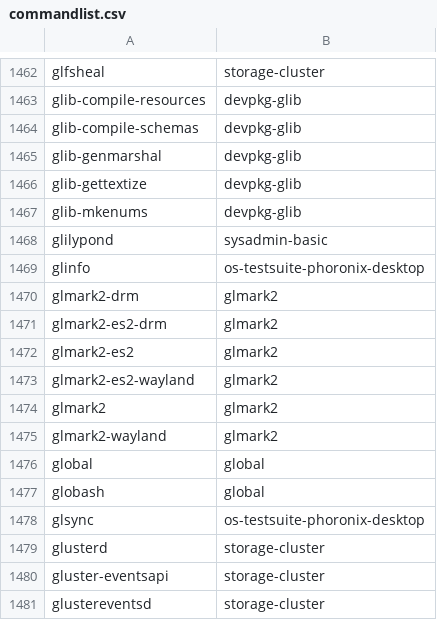
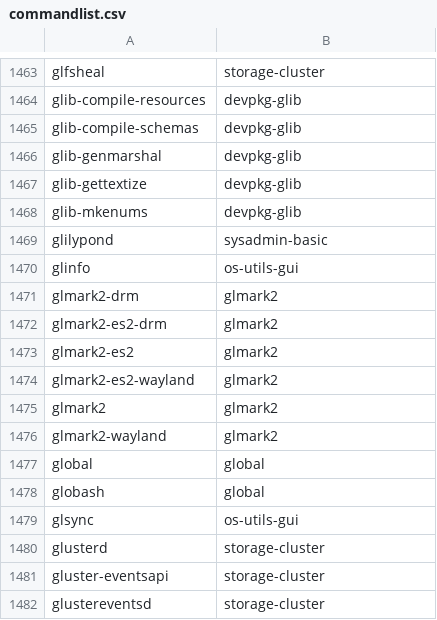
Before and after one commit to lebensterben/cnf, a CSV file: commandlist.csv, drawn as a sheet; only a part is shown, gaps mark what is left out; the diff covers the shown part only.

```diff
--- a/commandlist.csv
+++ b/commandlist.csv
@@ -1468,3 +1469,3 @@ glib-mkenums	devpkg-glib
 glilypond	sysadmin-basic
-glinfo	os-testsuite-phoronix-desktop
+glinfo	os-utils-gui
 glmark2-drm	glmark2
@@ -1477,3 +1478,3 @@ global	global
 globash	global
-glsync	os-testsuite-phoronix-desktop
+glsync	os-utils-gui
 glusterd	storage-cluster
```
Also changed, not shown: 3 added rows and 4 edited cells elsewhere in this file.
